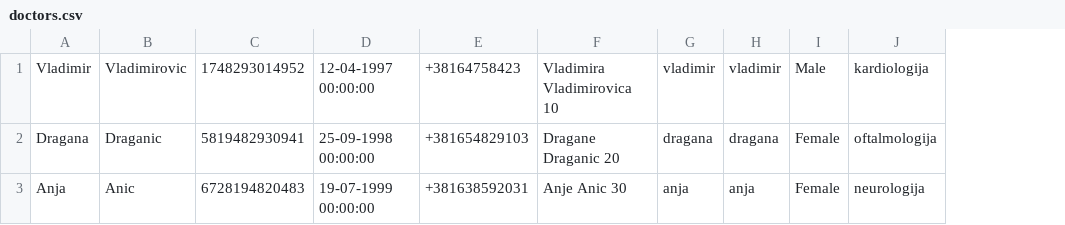
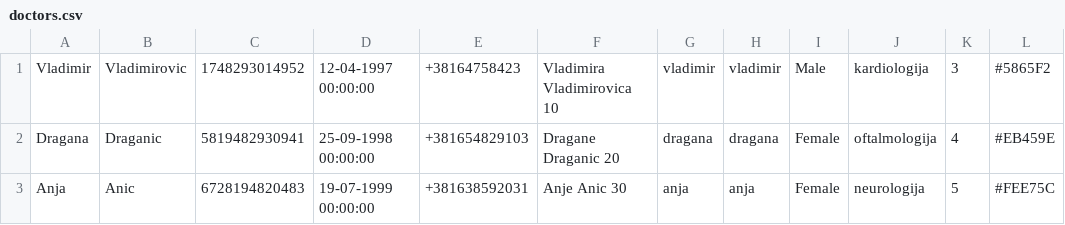
Before and after one commit to aleksaaaa02/HealthCare-CleanCode, a CSV file: HealthCare/Resource/doctors.csv, drawn as a sheet; the diff names each change by its address in the sheet, - before the commit and + after, or states it on an @@ line.

Commit message:
Add colors to doctors, add ColorRandomizer, fix various bugs (and probably added more), redesign the ViewModel for Contacts

```diff
--- a/HealthCare/Resource/doctors.csv
+++ b/HealthCare/Resource/doctors.csv
+column K, rows 1-3: 3 | 4 | 5
+column L, rows 1-3: #5865F2 | #EB459E | #FEE75C
```
Also changed, not shown: HealthCare/Resource/messages.csv, 11 other files.
